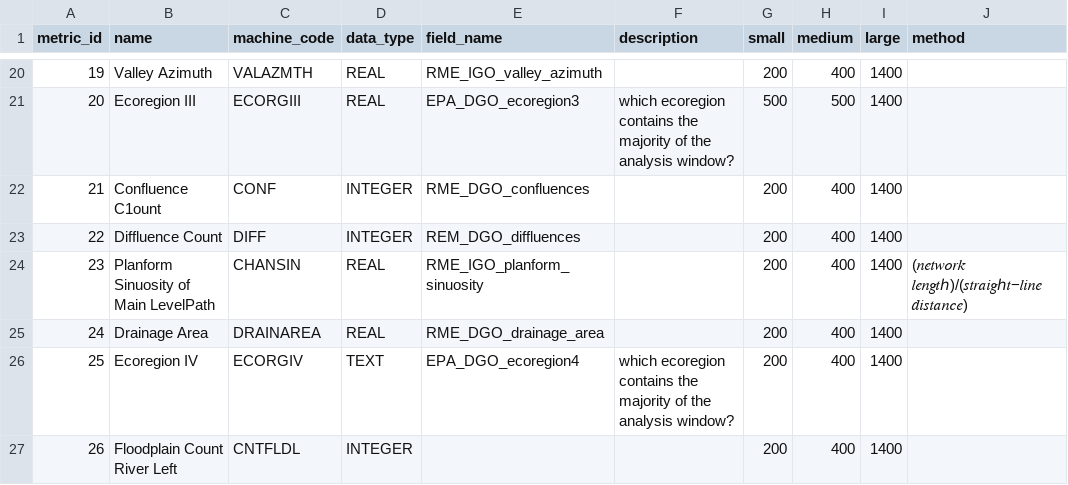
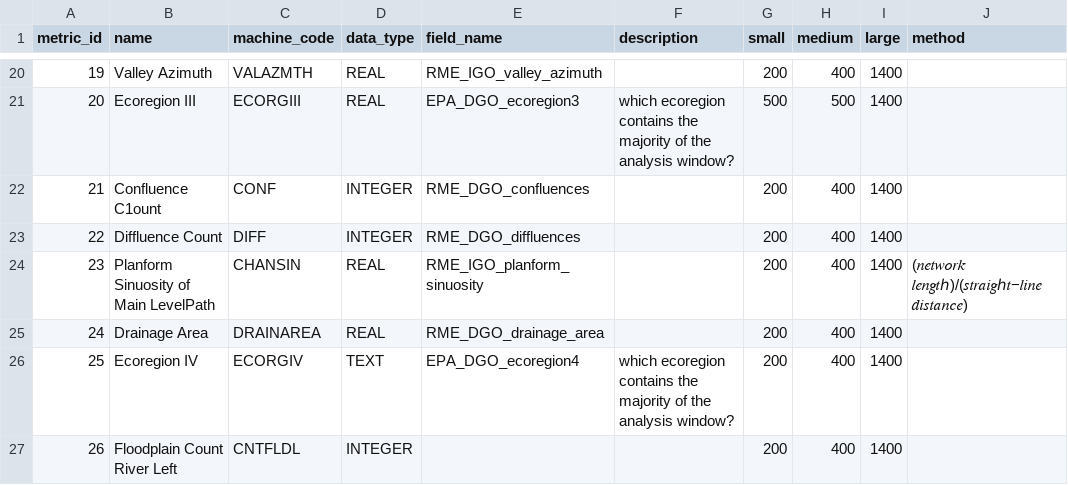
Before and after one commit to Riverscapes/riverscapes-tools, a CSV file: packages/rme/rme/database/data_metrics/metrics.csv, drawn as a sheet; only a part is shown, gaps mark what is left out; the diff names each change by its address in the sheet, - before the commit and + after, or states it on an @@ line.

Commit message:
field name typo

```diff
--- a/packages/rme/rme/database/data_metrics/metrics.csv
+++ b/packages/rme/rme/database/data_metrics/metrics.csv
-E23 (field_name): REM_DGO_diffluences
+E23 (field_name): RME_DGO_diffluences
```
